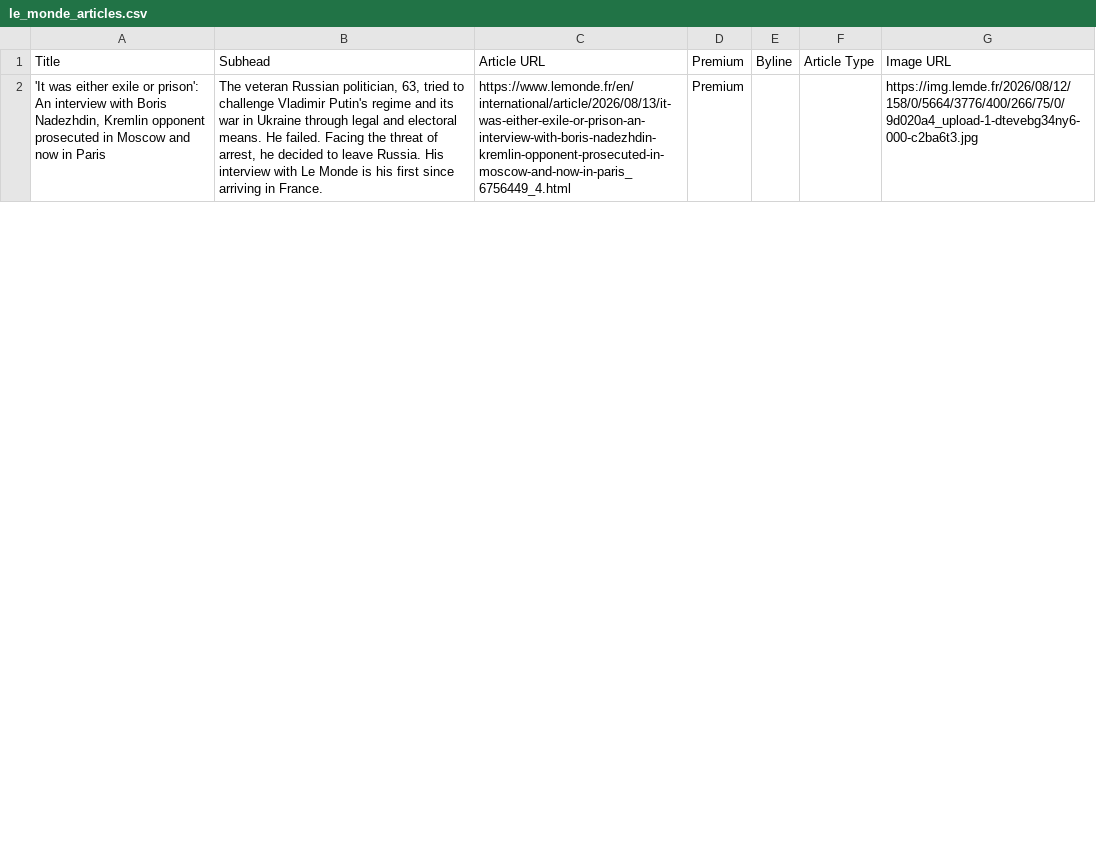
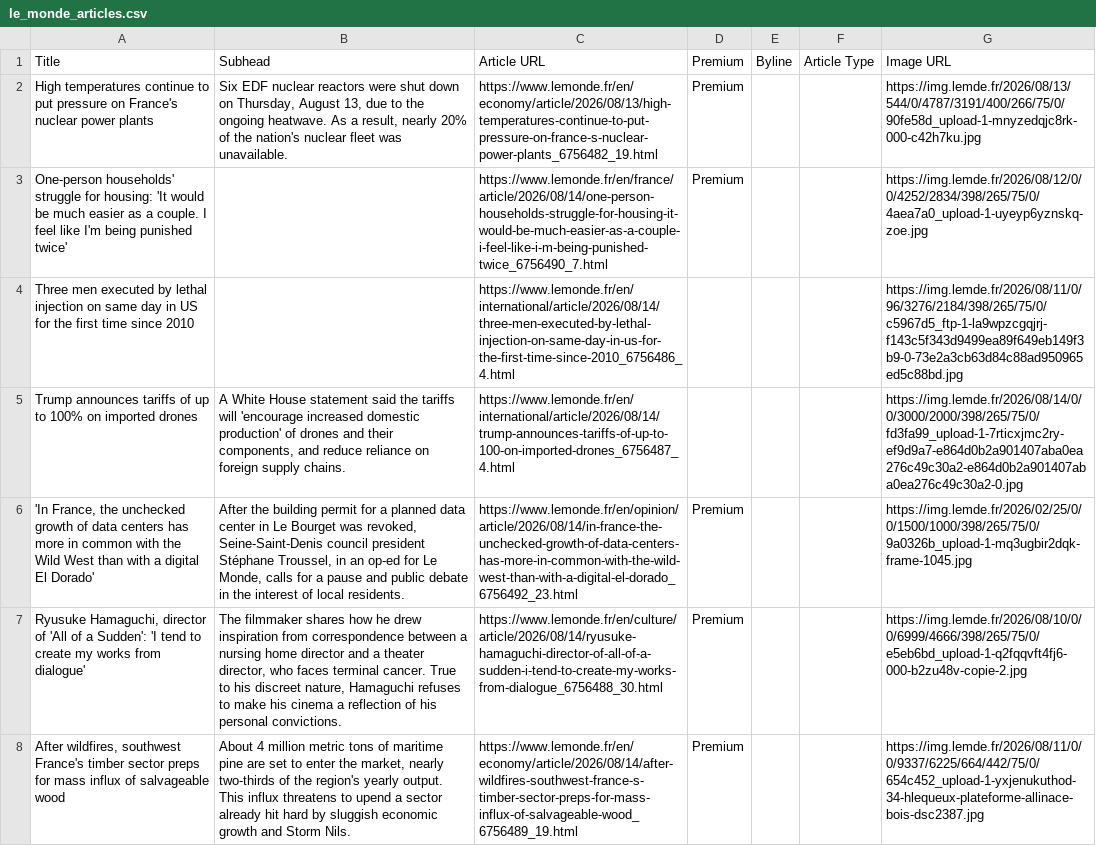
Before and after one commit to XiumeiDong/homework-07, a CSV file: le_monde_articles.csv, drawn as a sheet; only a part is shown; addresses are those after the commit; the diff covers the shown part only; the diff names each change by its address in the sheet, - before the commit and + after, or states it on an @@ line.

```diff
--- a/le_monde_articles.csv
+++ b/le_monde_articles.csv
+row 2: High temperatures continue to put pressure on France's nuclear power plants | Six EDF nuclear reactors were shut down on Thursday, August 13, due to the ongoing heatwave. As a result, nearly 20% of the nation's nuclear fleet was unavailable. | https://www.lemonde.fr/en/economy/article/2026/08/13/high-temperatures-continue-to-put-pressure-on-france-s-nuclear-power-plants_6756482_19.html | Premium |  |  | https://img.lemde.fr/2026/08/13/544/0/4787/3191/400/266/75/0/90fe58d_upload-1-mnyzedqjc8rk-000-c42h7ku.jpg
+row 3: One-person households' struggle for housing: 'It would be much easier as a couple. I feel like I'm being punished twice' |  | https://www.lemonde.fr/en/france/article/2026/08/14/one-person-households-struggle-for-housing-it-would-be-much-easier-as-a-couple-i-feel-like-i-m-being-punished-twice_6756490_7.html | Premium |  |  | https://img.lemde.fr/2026/08/12/0/0/4252/2834/398/265/75/0/4aea7a0_upload-1-uyeyp6yznskq-zoe.jpg
+row 4: Three men executed by lethal injection on same day in US for the first time since 2010 |  | https://www.lemonde.fr/en/international/article/2026/08/14/three-men-executed-by-lethal-injection-on-same-day-in-us-for-the-first-time-since-2010_6756486_4.html |  |  |  | https://img.lemde.fr/2026/08/11/0/96/3276/2184/398/265/75/0/c5967d5_ftp-1-la9wpzcgqjrj-f143c5f343d9499ea89f649eb149f3b9-0-73e2a3cb63d84c88ad950965ed5c88bd.jpg
+row 5: Trump announces tariffs of up to 100% on imported drones | A White House statement said the tariffs will 'encourage increased domestic production' of drones and their components, and reduce reliance on foreign supply chains. | https://www.lemonde.fr/en/international/article/2026/08/14/trump-announces-tariffs-of-up-to-100-on-imported-drones_6756487_4.html |  |  |  | https://img.lemde.fr/2026/08/14/0/0/3000/2000/398/265/75/0/fd3fa99_upload-1-7rticxjmc2ry-ef9d9a7-e864d0b2a901407aba0ea276c49c30a2-e864d0b2a901407aba0ea276c49c30a2-0.jpg
+row 6: 'In France, the unchecked growth of data centers has more in common with the Wild West than with a digital El Dorado' | After the building permit for a planned data center in Le Bourget was revoked, Seine-Saint-Denis council president Stéphane Troussel, in an op-ed for Le Monde, calls for a pause and public debate in the interest of local residents. | https://www.lemonde.fr/en/opinion/article/2026/08/14/in-france-the-unchecked-growth-of-data-centers-has-more-in-common-with-the-wild-west-than-with-a-digital-el-dorado_6756492_23.html | Premium |  |  | https://img.lemde.fr/2026/02/25/0/0/1500/1000/398/265/75/0/9a0326b_upload-1-mq3ugbir2dqk-frame-1045.jpg
+row 7: Ryusuke Hamaguchi, director of 'All of a Sudden': 'I tend to create my works from dialogue' | The filmmaker shares how he drew inspiration from correspondence between a nursing home director and a theater director, who faces terminal cancer. True to his discreet nature, Hamaguchi refuses to make his cinema a reflection of his personal convictions. | https://www.lemonde.fr/en/culture/article/2026/08/14/ryusuke-hamaguchi-director-of-all-of-a-sudden-i-tend-to-create-my-works-from-dialogue_6756488_30.html | Premium |  |  | https://img.lemde.fr/2026/08/10/0/0/6999/4666/398/265/75/0/e5eb6bd_upload-1-q2fqqvft4fj6-000-b2zu48v-copie-2.jpg
-A8: 'It was either exile or prison': An interview with Boris Nadezhdin, Kremlin opponent prosecuted in Moscow and now in Paris
+A8: After wildfires, southwest France's timber sector preps for mass influx of salvageable wood
-B8: The veteran Russian politician, 63, tried to challenge Vladimir Putin's regime and its war in Ukraine through legal and electoral means. He failed. Facing the threat of arrest, he decided to leave Russia. His interview with Le Monde is his first since arriving in France.
+B8: About 4 million metric tons of maritime pine are set to enter the market, nearly two-thirds of the region's yearly output. This influx threatens to upend a sector already hit hard by sluggish economic growth and Storm Nils.
-C8: https://www.lemonde.fr/en/international/article/2026/08/13/it-was-either-exile-or-prison-an-interview-with-boris-nadezhdin-kremlin-opponent-prosecuted-in-moscow-and-now-in-paris_6756449_4.html
+C8: https://www.lemonde.fr/en/economy/article/2026/08/14/after-wildfires-southwest-france-s-timber-sector-preps-for-mass-influx-of-salvageable-wood_6756489_19.html
-G8: https://img.lemde.fr/2026/08/12/158/0/5664/3776/400/266/75/0/9d020a4_upload-1-dtevebg34ny6-000-c2ba6t3.jpg
+G8: https://img.lemde.fr/2026/08/11/0/0/9337/6225/664/442/75/0/654c452_upload-1-yxjenukuthod-34-hlequeux-plateforme-allinace-bois-dsc2387.jpg
```
Also changed, not shown: 13 added rows, 19 removed rows and 7 edited cells elsewhere in this file.
